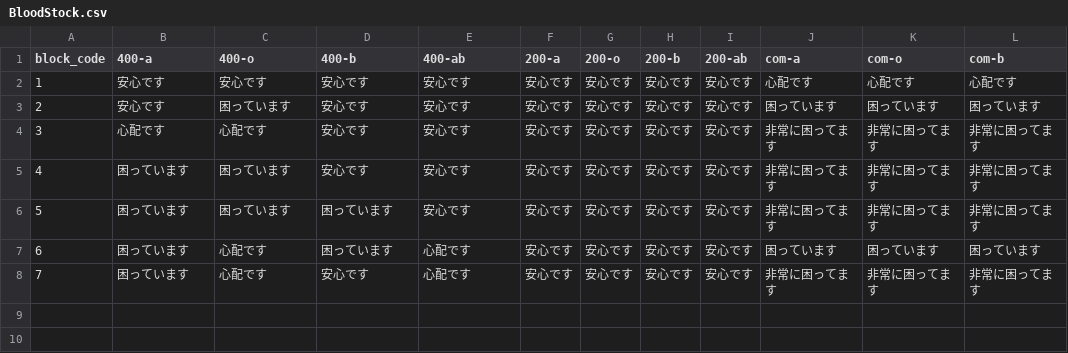
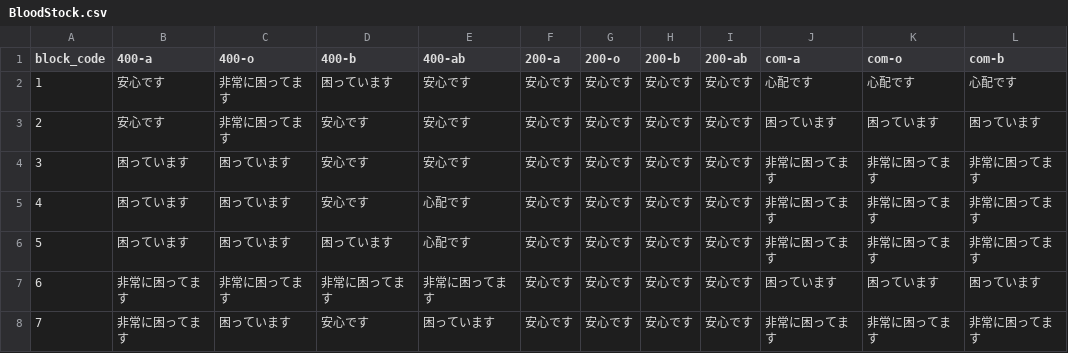
Before and after one commit to 5522079/kenketsu-navi, a CSV file: data/BloodStock.csv, drawn as a sheet; only a part is shown; the diff names each change by its address in the sheet, - before the commit and + after, or states it on an @@ line.

```diff
--- a/data/BloodStock.csv
+++ b/data/BloodStock.csv
-C2 (400-o): 安心です
+C2 (400-o): 非常に困ってます
-D2 (400-b): 安心です
+D2 (400-b): 困っています
-C3 (400-o): 困っています
+C3 (400-o): 非常に困ってます
-B4 (400-a): 心配です
+B4 (400-a): 困っています
-C4 (400-o): 心配です
+C4 (400-o): 困っています
-E5:E6 (400-ab): 安心です
+E5:E6 (400-ab): 心配です
-B7:B8 (400-a): 困っています
+B7:B8 (400-a): 非常に困ってます
-C7 (400-o): 心配です
+C7 (400-o): 非常に困ってます
-D7 (400-b): 困っています
+D7 (400-b): 非常に困ってます
-E7 (400-ab): 心配です
+E7 (400-ab): 非常に困ってます
-C8 (400-o): 心配です
+C8 (400-o): 困っています
-E8 (400-ab): 心配です
+E8 (400-ab): 困っています
```
Also changed, not shown: data/log.csv, 12 other files.
